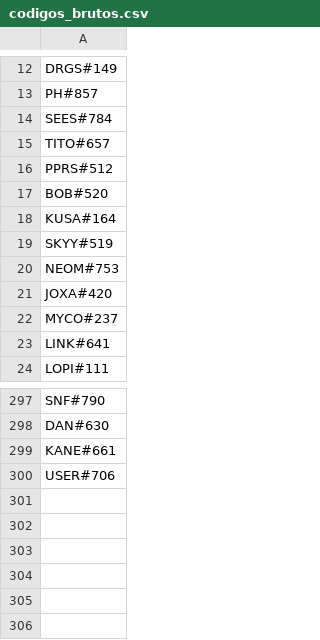
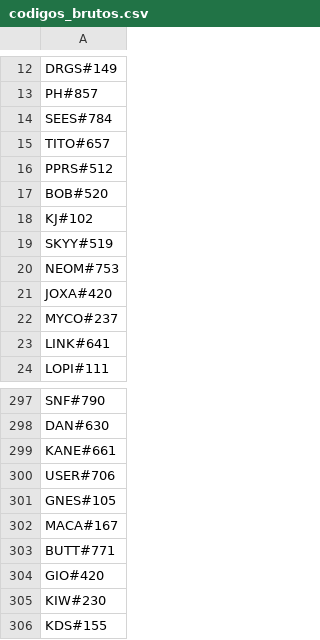
Before and after one commit to vagnertxr/game_map, a CSV file: codigos_brutos.csv, drawn as a sheet; only a part is shown, gaps mark what is left out.

```diff
--- a/codigos_brutos.csv
+++ b/codigos_brutos.csv
@@ -17,3 +17,3 @@ PPRS#512
 BOB#520
-KUSA#164
+KJ#102
 SKYY#519
@@ -300 +300,7 @@ KANE#661
 USER#706
+GNES#105
+MACA#167
+BUTT#771
+GIO#420
+KIW#230
+KDS#155
```
Also changed, not shown: paises_brutos.csv, paises_codes.csv, 2 other files.
